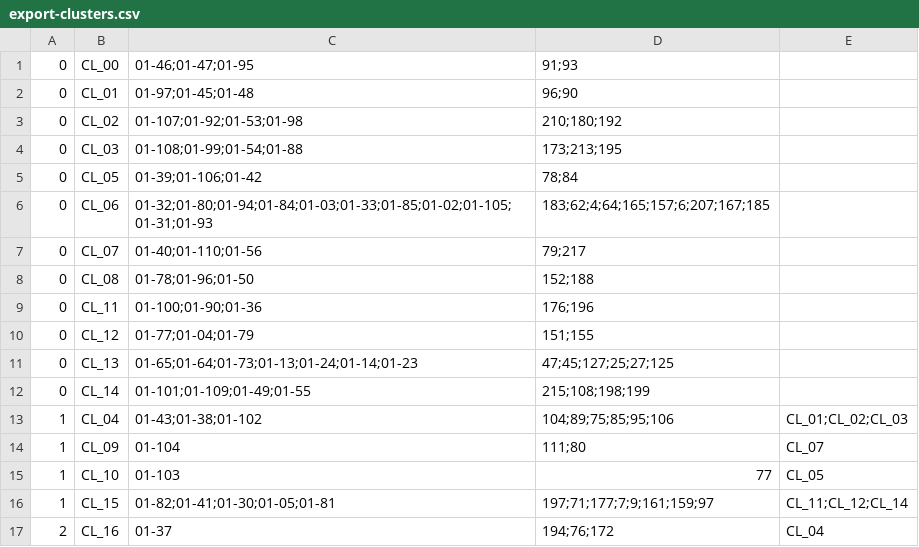
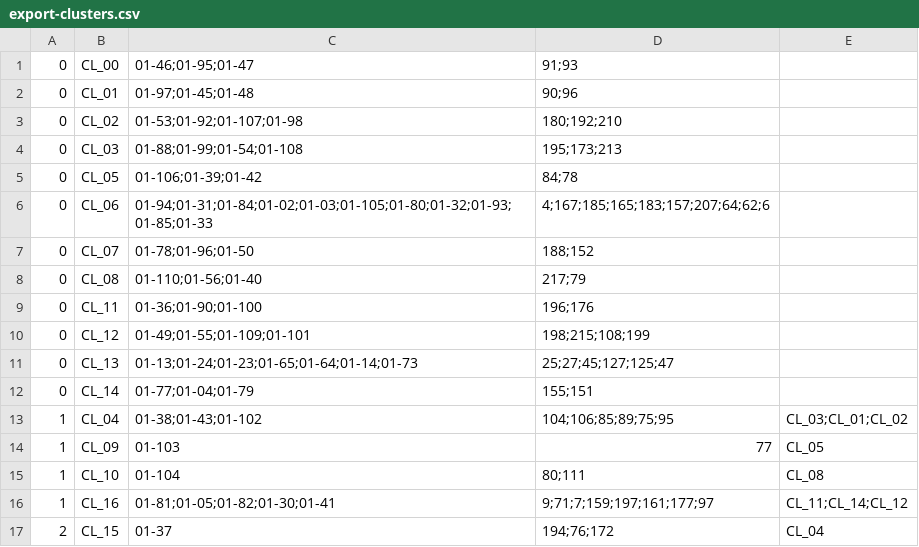
Before and after one commit to ArdooTala/Recon_Clustering, a CSV file: exports/export-clusters.csv, drawn as a sheet.

```diff
--- a/exports/export-clusters.csv
+++ b/exports/export-clusters.csv
@@ -1,17 +1,17 @@
-0,CL_00,01-46;01-47;01-95,91;93,
-0,CL_01,01-97;01-45;01-48,96;90,
-0,CL_02,01-107;01-92;01-53;01-98,210;180;192,
-0,CL_03,01-108;01-99;01-54;01-88,173;213;195,
-0,CL_05,01-39;01-106;01-42,78;84,
-0,CL_06,01-32;01-80;01-94;01-84;01-03;01-33;01-85;01-02;01-105;01-31;01-93,183;62;4;64;165;157;6;207;167;185,
-0,CL_07,01-40;01-110;01-56,79;217,
-0,CL_08,01-78;01-96;01-50,152;188,
-0,CL_11,01-100;01-90;01-36,176;196,
-0,CL_12,01-77;01-04;01-79,151;155,
-0,CL_13,01-65;01-64;01-73;01-13;01-24;01-14;01-23,47;45;127;25;27;125,
-0,CL_14,01-101;01-109;01-49;01-55,215;108;198;199,
-1,CL_04,01-43;01-38;01-102,104;89;75;85;95;106,CL_01;CL_02;CL_03
-1,CL_09,01-104,111;80,CL_07
-1,CL_10,01-103,77,CL_05
-1,CL_15,01-82;01-41;01-30;01-05;01-81,197;71;177;7;9;161;159;97,CL_11;CL_12;CL_14
-2,CL_16,01-37,194;76;172,CL_04
+0,CL_00,01-46;01-95;01-47,91;93,
+0,CL_01,01-97;01-45;01-48,90;96,
+0,CL_02,01-53;01-92;01-107;01-98,180;192;210,
+0,CL_03,01-88;01-99;01-54;01-108,195;173;213,
+0,CL_05,01-106;01-39;01-42,84;78,
+0,CL_06,01-94;01-31;01-84;01-02;01-03;01-105;01-80;01-32;01-93;01-85;01-33,4;167;185;165;183;157;207;64;62;6,
+0,CL_07,01-78;01-96;01-50,188;152,
+0,CL_08,01-110;01-56;01-40,217;79,
+0,CL_11,01-36;01-90;01-100,196;176,
+0,CL_12,01-49;01-55;01-109;01-101,198;215;108;199,
+0,CL_13,01-13;01-24;01-23;01-65;01-64;01-14;01-73,25;27;45;127;125;47,
+0,CL_14,01-77;01-04;01-79,155;151,
+1,CL_04,01-38;01-43;01-102,104;106;85;89;75;95,CL_03;CL_01;CL_02
+1,CL_09,01-103,77,CL_05
+1,CL_10,01-104,80;111,CL_08
+1,CL_16,01-81;01-05;01-82;01-30;01-41,9;71;7;159;197;161;177;97,CL_11;CL_14;CL_12
+2,CL_15,01-37,194;76;172,CL_04
```
Also changed, not shown: exports/export-components.csv, 18 other files.
